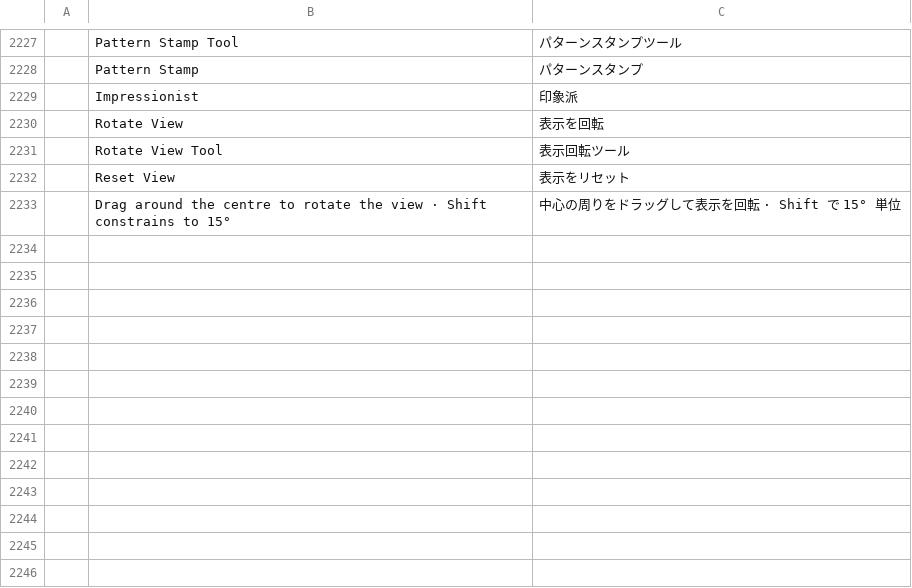
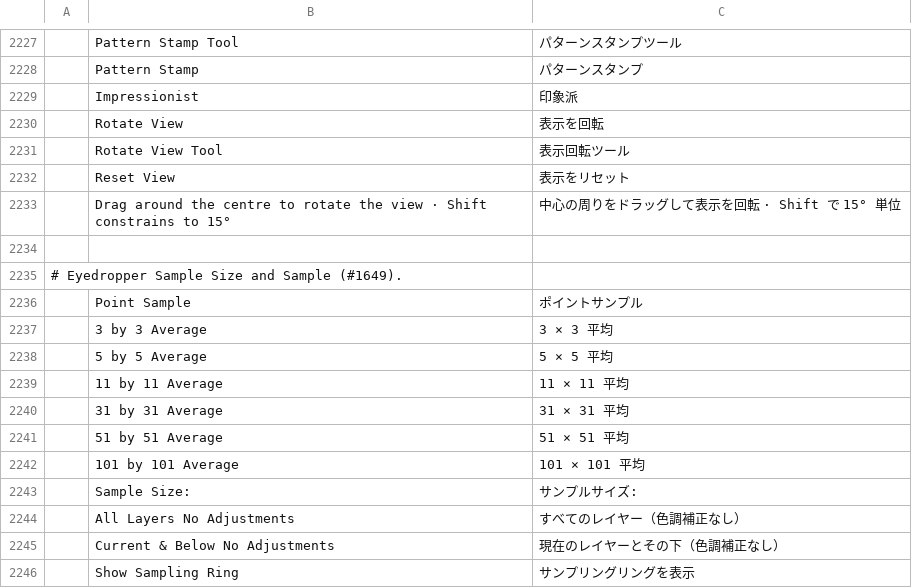
Before and after one commit to jorgerjimenez/United-Editer, a TSV file: photocraft/crates/ui-egui/src/i18n/ja.tsv, drawn as a sheet; only a part is shown, gaps mark what is left out; the diff names each change by its address in the sheet, - before the commit and + after, or states it on an @@ line.

```diff
--- a/photocraft/crates/ui-egui/src/i18n/ja.tsv
+++ b/photocraft/crates/ui-egui/src/i18n/ja.tsv
+row 2234: (empty)
+row 2235: # Eyedropper Sample Size and Sample (#1649).
+row 2236:  | Point Sample | ポイントサンプル
+row 2237:  | 3 by 3 Average | 3 × 3 平均
+row 2238:  | 5 by 5 Average | 5 × 5 平均
+row 2239:  | 11 by 11 Average | 11 × 11 平均
+row 2240:  | 31 by 31 Average | 31 × 31 平均
+row 2241:  | 51 by 51 Average | 51 × 51 平均
+row 2242:  | 101 by 101 Average | 101 × 101 平均
+row 2243:  | Sample Size: | サンプルサイズ:
+row 2244:  | All Layers No Adjustments | すべてのレイヤー（色調補正なし）
+row 2245:  | Current & Below No Adjustments | 現在のレイヤーとその下（色調補正なし）
+row 2246:  | Show Sampling Ring | サンプリングリングを表示
```
Also changed, not shown: photocraft/crates/ui-egui/src/i18n/el.tsv, photocraft/crates/ui-egui/src/i18n/es.tsv, 24 other files.
